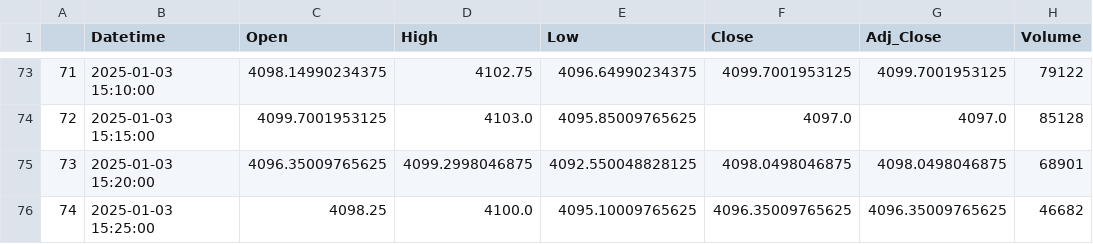
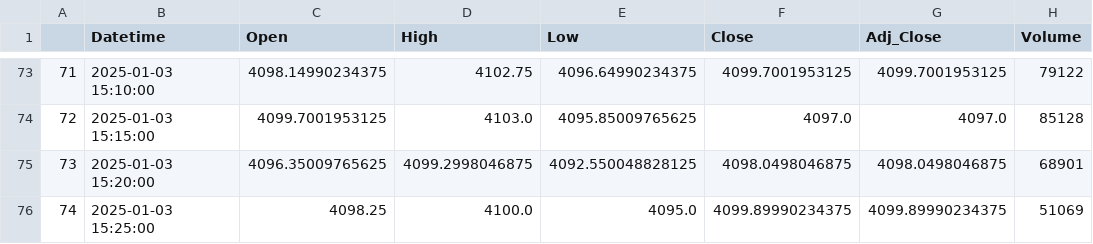
Before and after one commit to chiragpalan/stock_datamanagement, a CSV file: temp_csvs/TCS_NS.csv, drawn as a sheet; only a part is shown, gaps mark what is left out.

Commit message:
Update CSV files with new stock data

```diff
--- a/temp_csvs/TCS_NS.csv
+++ b/temp_csvs/TCS_NS.csv
@@ -75,2 +75,2 @@
 73,2025-01-03 15:20:00,4096.35009765625,4099.2998046875,4092.550048828125,4098.0498046875,4098.0498046875,68901
-74,2025-01-03 15:25:00,4098.25,4100.0,4095.10009765625,4096.35009765625,4096.35009765625,46682
+74,2025-01-03 15:25:00,4098.25,4100.0,4095.0,4099.89990234375,4099.89990234375,51069
```
